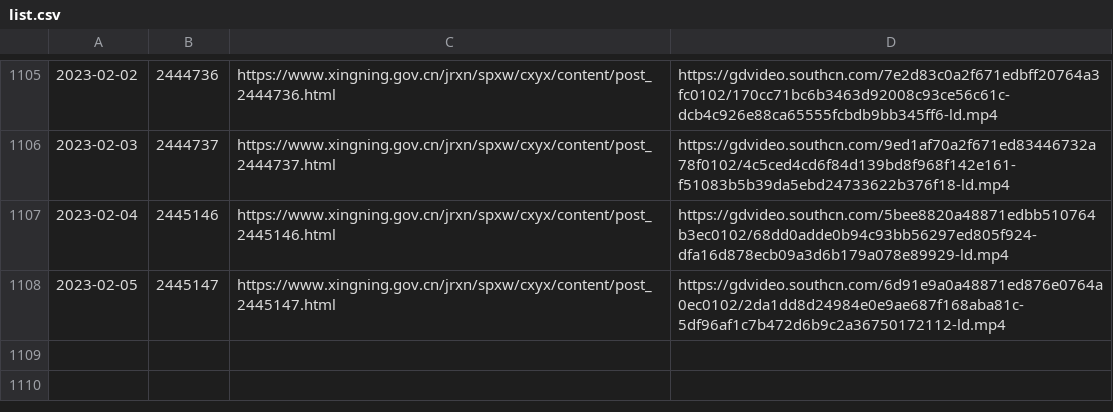
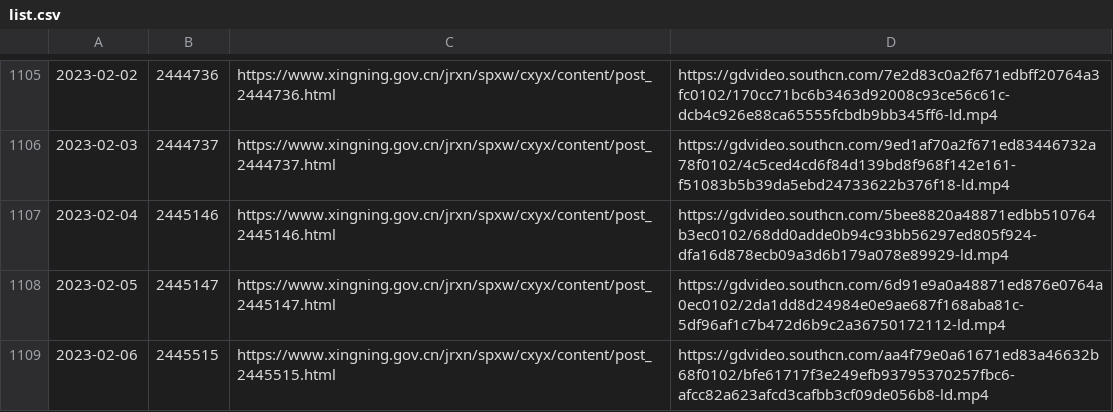
Before and after one commit to ayaka14732/SNHakkaNews, a CSV file: list.csv, drawn as a sheet; only a part is shown, gaps mark what is left out.

```diff
--- a/list.csv
+++ b/list.csv
@@ -1108 +1108,2 @@
 2023-02-05,2445147,https://www.xingning.gov.cn/jrxn/spxw/cxyx/content/post_2445147.html,https://gdvideo.southcn.com/6d91e9a0a48871ed876e0764a0ec0102/2da1dd8d24984e0e9ae687f168aba81c-5df96af1c7b472d6b9c2a36750172112-ld.mp4
+2023-02-06,2445515,https://www.xingning.gov.cn/jrxn/spxw/cxyx/content/post_2445515.html,https://gdvideo.southcn.com/aa4f79e0a61671ed83a46632b68f0102/bfe61717f3e249efb93795370257fbc6-afcc82a623afcd3cafbb3cf09de056b8-ld.mp4
```
